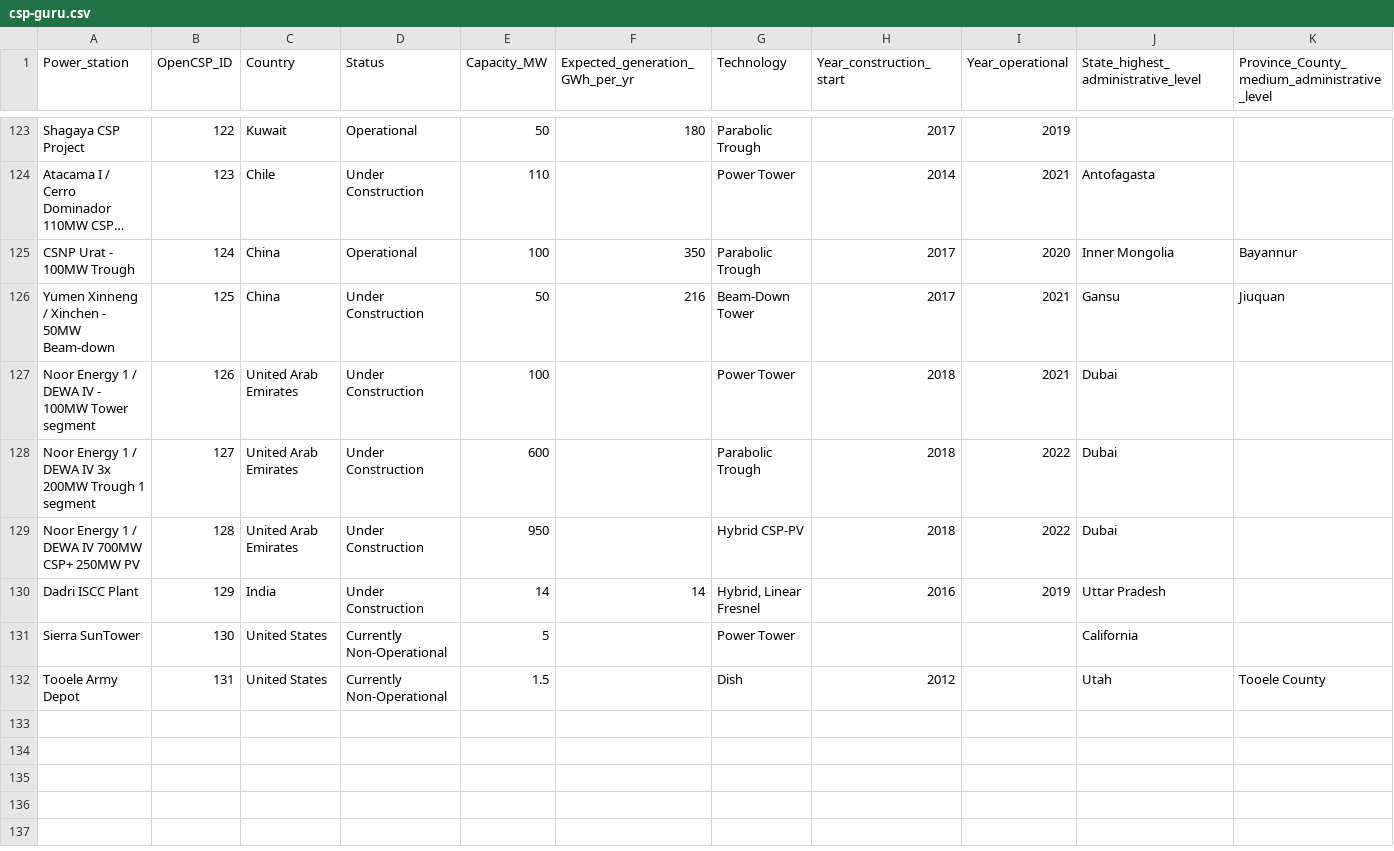
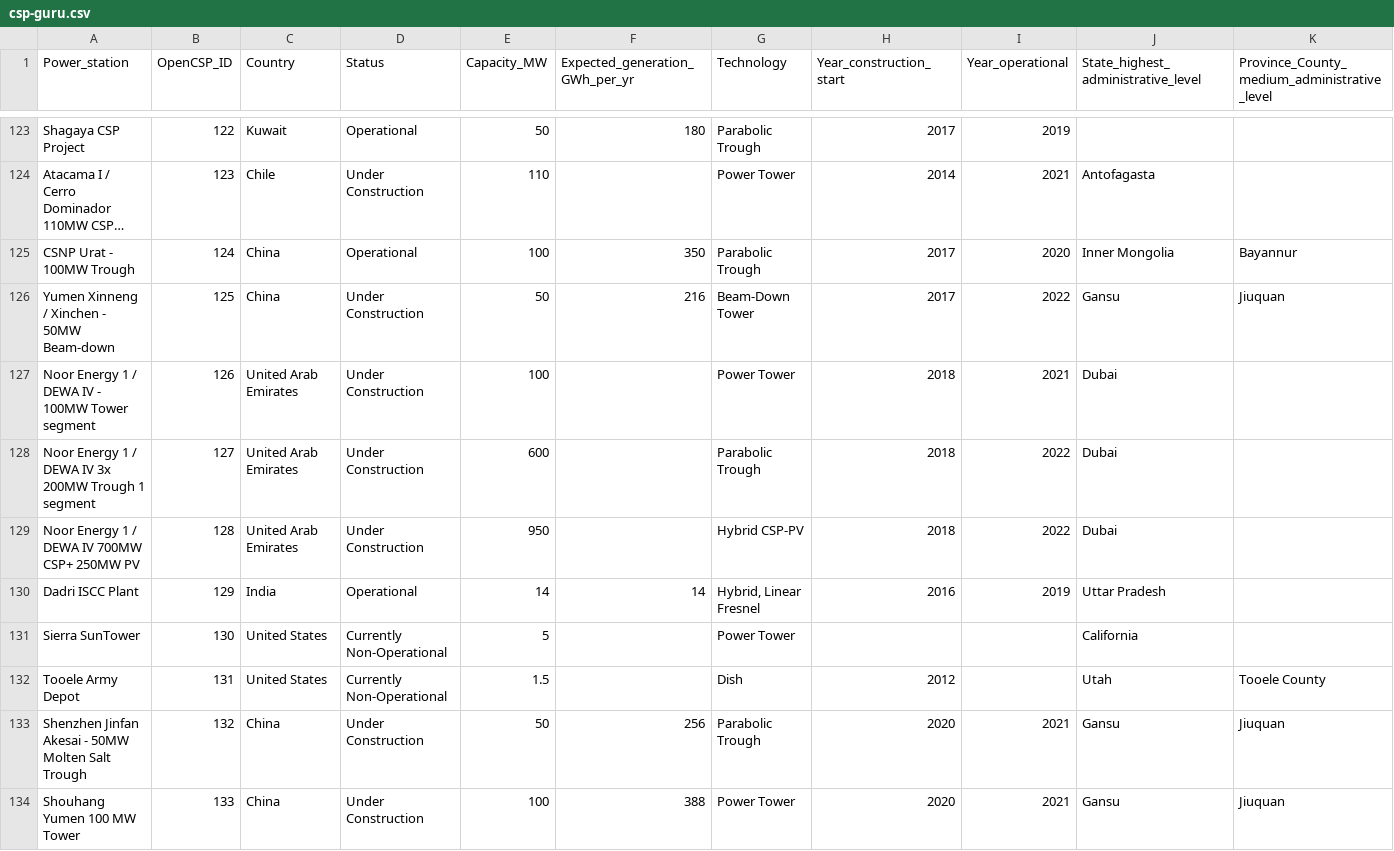
Before and after one commit to repolicy/csp-guru, a CSV file: csp-guru/csp-guru.csv, drawn as a sheet; only a part is shown, gaps mark what is left out; long unchanged cells end in …; rows hold the shown columns only; the diff names each change by its address in the sheet, - before the commit and + after, or states it on an @@ line.

Commit message:
updates to csp.guru

```diff
--- a/csp-guru/csp-guru.csv
+++ b/csp-guru/csp-guru.csv
-I126 (Year_operational): 2021
+I126 (Year_operational): 2022
-D130 (Status): Under Construction
+D130 (Status): Operational
+row 133: Shenzhen Jinfan Akesai - 50MW Molten Salt Trough | 132 | China | Under Construction | 50 | 256 | Parabolic Trough | 2020 | 2021 | Gansu | Jiuquan
+row 134: Shouhang Yumen 100 MW Tower | 133 | China | Under Construction | 100 | 388 | Power Tower | 2020 | 2021 | Gansu | Jiuquan
```
Also changed, not shown: 1 other file.
